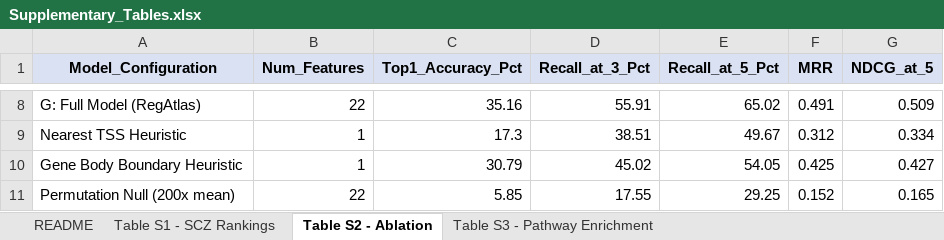
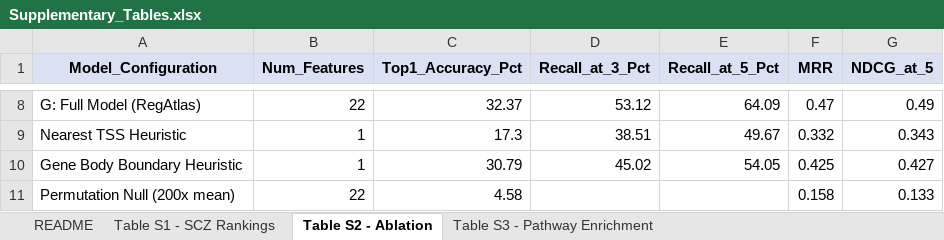
Before and after one commit to Mansoor-Research/RegAtlas, an Excel workbook: results/tables/Supplementary_Tables.xlsx, sheet Table S2 - Ablation, drawn as a sheet; only a part is shown, gaps mark what is left out; values as stored, in another font and other column widths than the file's, no borders; the diff covers the shown part only; the diff names each change by its address in the sheet, - before the commit and + after, or states it on an @@ line.

```diff
--- a/results/tables/Supplementary_Tables.xlsx (sheet Table S2 - Ablation)
+++ b/results/tables/Supplementary_Tables.xlsx (sheet Table S2 - Ablation)
-C8 (Top1_Accuracy_Pct): 35.16
+C8 (Top1_Accuracy_Pct): 32.37
-D8 (Recall_at_3_Pct): 55.91
+D8 (Recall_at_3_Pct): 53.12
-E8 (Recall_at_5_Pct): 65.02
+E8 (Recall_at_5_Pct): 64.09
-F8 (MRR): 0.491
+F8 (MRR): 0.47
-G8 (NDCG_at_5): 0.509
+G8 (NDCG_at_5): 0.49
-F9 (MRR): 0.312
+F9 (MRR): 0.332
-G9 (NDCG_at_5): 0.334
+G9 (NDCG_at_5): 0.343
-C11 (Top1_Accuracy_Pct): 5.85
+C11 (Top1_Accuracy_Pct): 4.58
-D11 (Recall_at_3_Pct): 17.55
+D11 (Recall_at_3_Pct): (empty)
-E11 (Recall_at_5_Pct): 29.25
+E11 (Recall_at_5_Pct): (empty)
-F11 (MRR): 0.152
+F11 (MRR): 0.158
-G11 (NDCG_at_5): 0.165
+G11 (NDCG_at_5): 0.133
```
Also changed, not shown: 30 edited cells elsewhere in this sheet, sheet Table S1 - SCZ Rankings, 26 other files.
